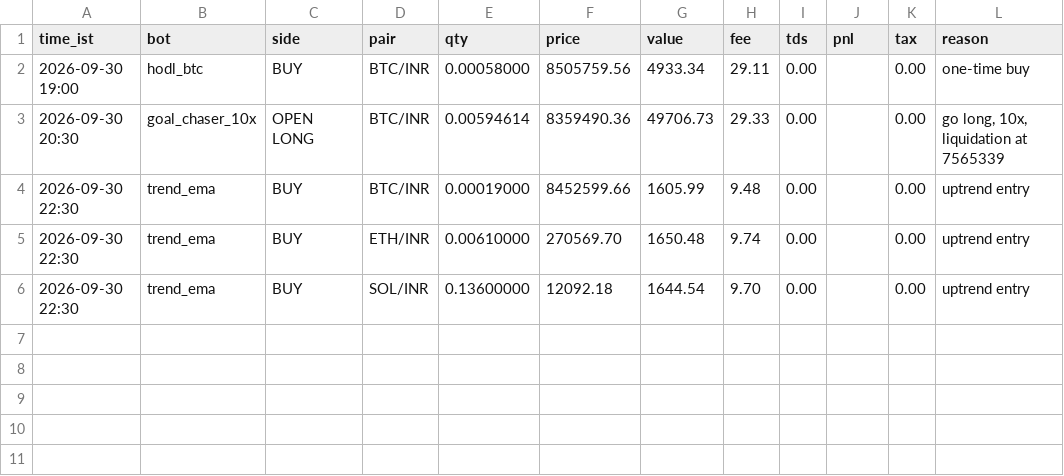
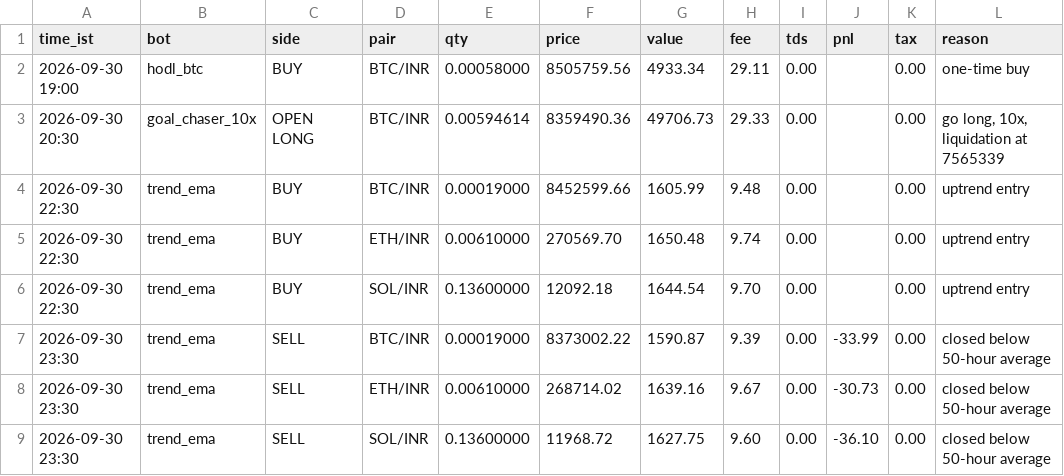
Before and after one commit to ttannu/coindcx-paper-bots, a CSV file: state/trades.csv, drawn as a sheet.

```diff
--- a/state/trades.csv
+++ b/state/trades.csv
@@ -6 +6,4 @@ time_ist,bot,side,pair,qty,price,value,fee,tds,pnl,tax,reason
 2026-09-30 22:30,trend_ema,BUY,SOL/INR,0.13600000,12092.18,1644.54,9.70,0.00,,0.00,uptrend entry
+2026-09-30 23:30,trend_ema,SELL,BTC/INR,0.00019000,8373002.22,1590.87,9.39,0.00,-33.99,0.00,closed below 50-hour average
+2026-09-30 23:30,trend_ema,SELL,ETH/INR,0.00610000,268714.02,1639.16,9.67,0.00,-30.73,0.00,closed below 50-hour average
+2026-09-30 23:30,trend_ema,SELL,SOL/INR,0.13600000,11968.72,1627.75,9.60,0.00,-36.10,0.00,closed below 50-hour average
```
Also changed, not shown: state/equity.csv, 3 other files.
